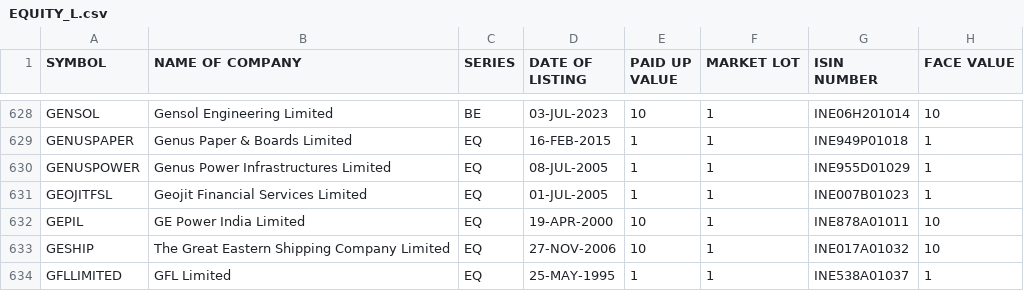
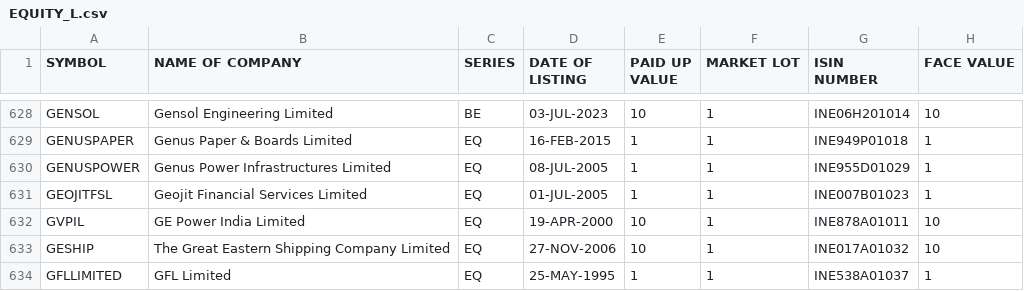
Before and after one commit to KPranaydeep/Finance, a CSV file: EQUITY_L.csv, drawn as a sheet; only a part is shown, gaps mark what is left out.

Commit message:
Update EQUITY_L.csv

```diff
--- a/EQUITY_L.csv
+++ b/EQUITY_L.csv
@@ -631,3 +631,3 @@ GENUSPOWER,Genus Power Infrastructures Limited,EQ,08-JUL-2005,1,1,INE955D01029,1
 GEOJITFSL,Geojit Financial Services Limited,EQ,01-JUL-2005,1,1,INE007B01023,1
-GEPIL,GE Power India Limited,EQ,19-APR-2000,10,1,INE878A01011,10
+GVPIL,GE Power India Limited,EQ,19-APR-2000,10,1,INE878A01011,10
 GESHIP,The Great Eastern Shipping Company Limited,EQ,27-NOV-2006,10,1,INE017A01032,10
```
